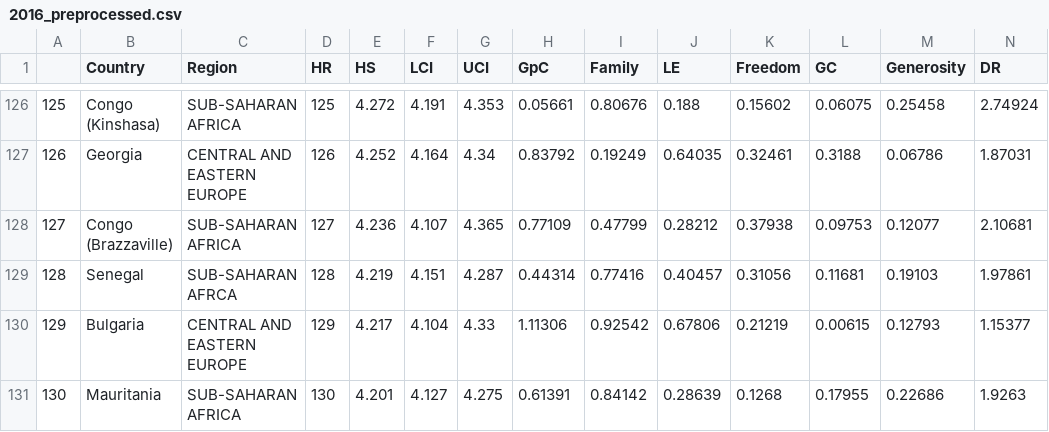
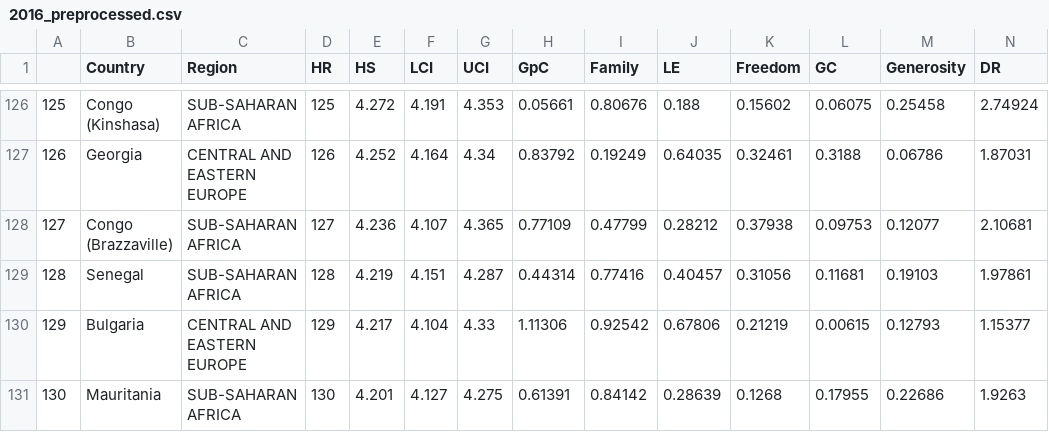
Before and after one commit to AlvaroPica/UOC_Estadistica_Avanzada, a CSV file: Practica 1/2016_preprocessed.csv, drawn as a sheet; only a part is shown, gaps mark what is left out; the diff covers the shown part only.

```diff
--- a/Practica 1/2016_preprocessed.csv
+++ b/Practica 1/2016_preprocessed.csv
@@ -129 +129 @@
-"128","Senegal","SUB-SAHARAN  AFRCA   ",128,4.219,4.151,4.287,0.44314,0.77416,0.40457,0.31056,0.11681,0.19103,1.97861
+"128","Senegal","SUB-SAHARAN AFRICA",128,4.219,4.151,4.287,0.44314,0.77416,0.40457,0.31056,0.11681,0.19103,1.97861
```
Also changed, not shown: 19 edited cells elsewhere in this file, 3 other files.
